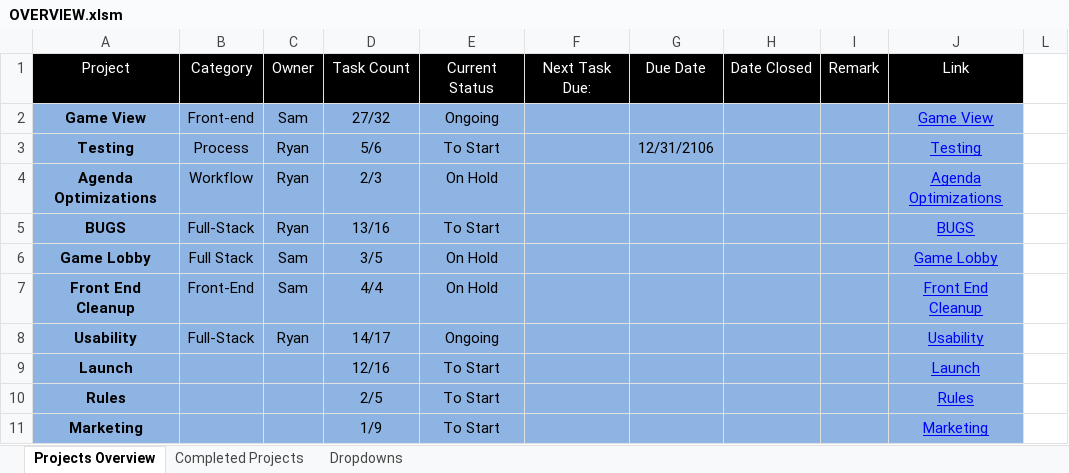
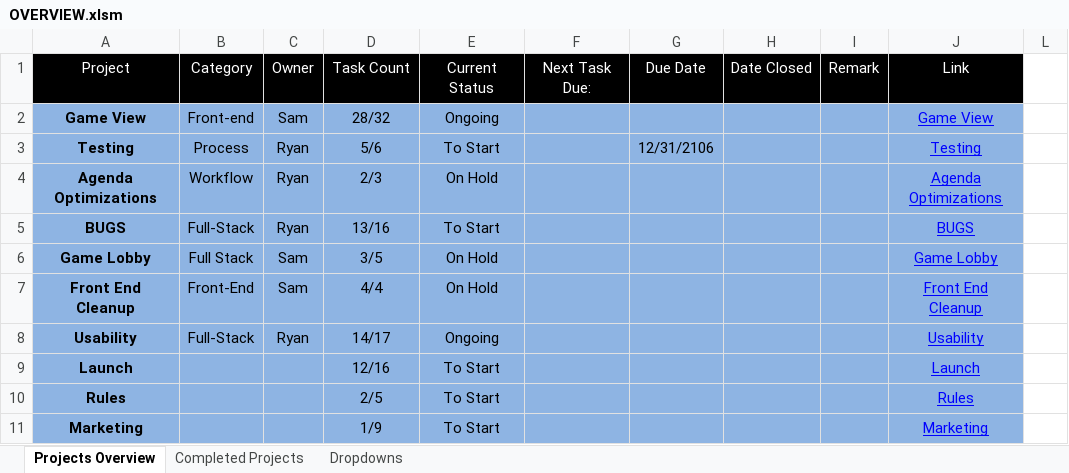
Before and after one commit to cuttle-cards/cuttle, an Excel workbook: agenda/OVERVIEW.xlsm, sheet Projects Overview, drawn as a sheet; only a part is shown; values as stored, in another font and other column widths than the file's, no borders; charts and pictures and conditional formats not drawn; the diff names each change by its address in the sheet, - before the commit and + after, or states it on an @@ line.

```diff
--- a/agenda/OVERVIEW.xlsm (sheet Projects Overview)
+++ b/agenda/OVERVIEW.xlsm (sheet Projects Overview)
-D2: 27/32
+D2: 28/32
```
Also changed, not shown: agenda/Game View.xlsm, 1 other file.
